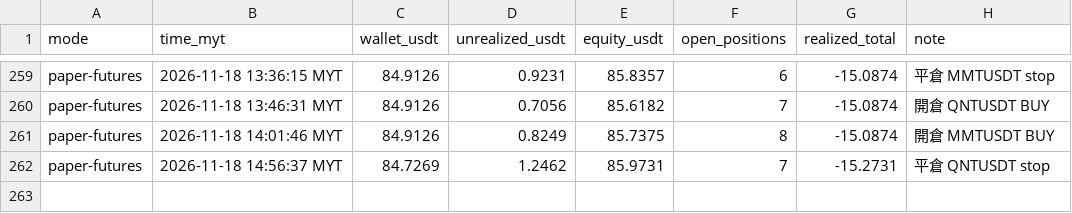
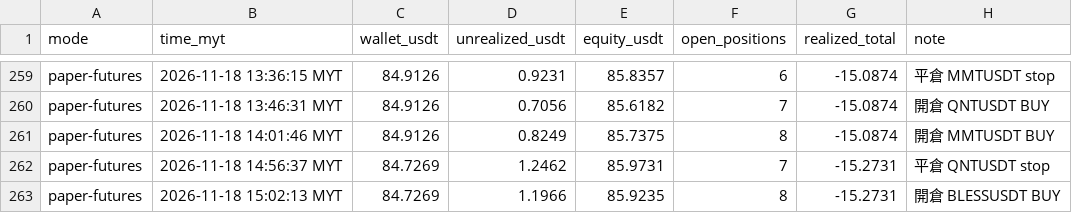
Before and after one commit to allenzeng060-lgtm/trade-dashboard, a CSV file: data/ledgers/trading-journal/futures_hf15m/equity.csv, drawn as a sheet; only a part is shown, gaps mark what is left out; the diff names each change by its address in the sheet, - before the commit and + after, or states it on an @@ line.

```diff
--- a/data/ledgers/trading-journal/futures_hf15m/equity.csv
+++ b/data/ledgers/trading-journal/futures_hf15m/equity.csv
+row 263: paper-futures | 2026-11-18 15:02:13 MYT | 84.7269 | 1.1966 | 85.9235 | 8 | -15.2731 | 開倉 BLESSUSDT BUY
```
Also changed, not shown: 21 other files.
